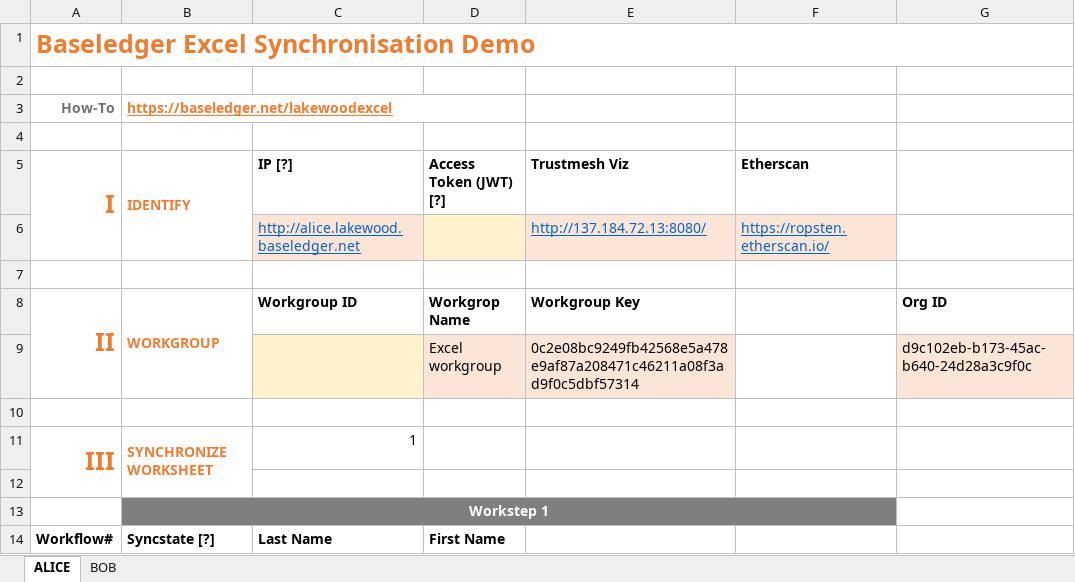
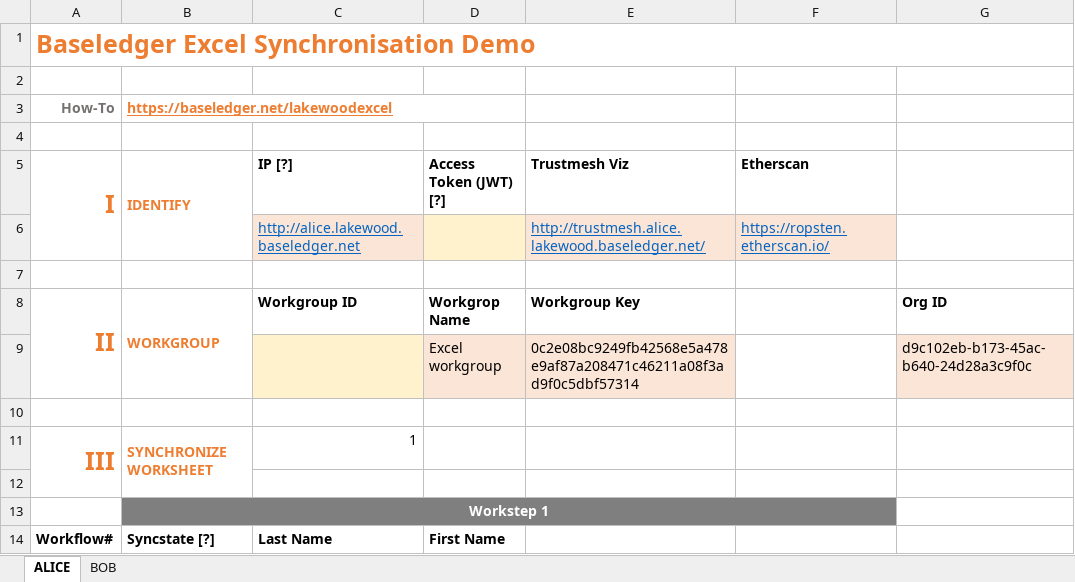
Before and after one commit to Baseledger/baseledger-proxy, an Excel workbook: proxy_app/excel_sync/ExcelSync-remote.xlsm, sheet ALICE, drawn as a sheet; only a part is shown; values as stored, in another font and other column widths than the file's, no borders; charts and pictures not drawn; the diff names each change by its address in the sheet, - before the commit and + after, or states it on an @@ line.

Commit message:
Use trustmesh url instead of ip

```diff
--- a/proxy_app/excel_sync/ExcelSync-remote.xlsm (sheet ALICE)
+++ b/proxy_app/excel_sync/ExcelSync-remote.xlsm (sheet ALICE)
-E6 (Trustmesh Viz): http://137.184.72.13:8080/
+E6 (Trustmesh Viz): http://trustmesh.alice.lakewood.baseledger.net/
```
Also changed, not shown: sheet BOB.
